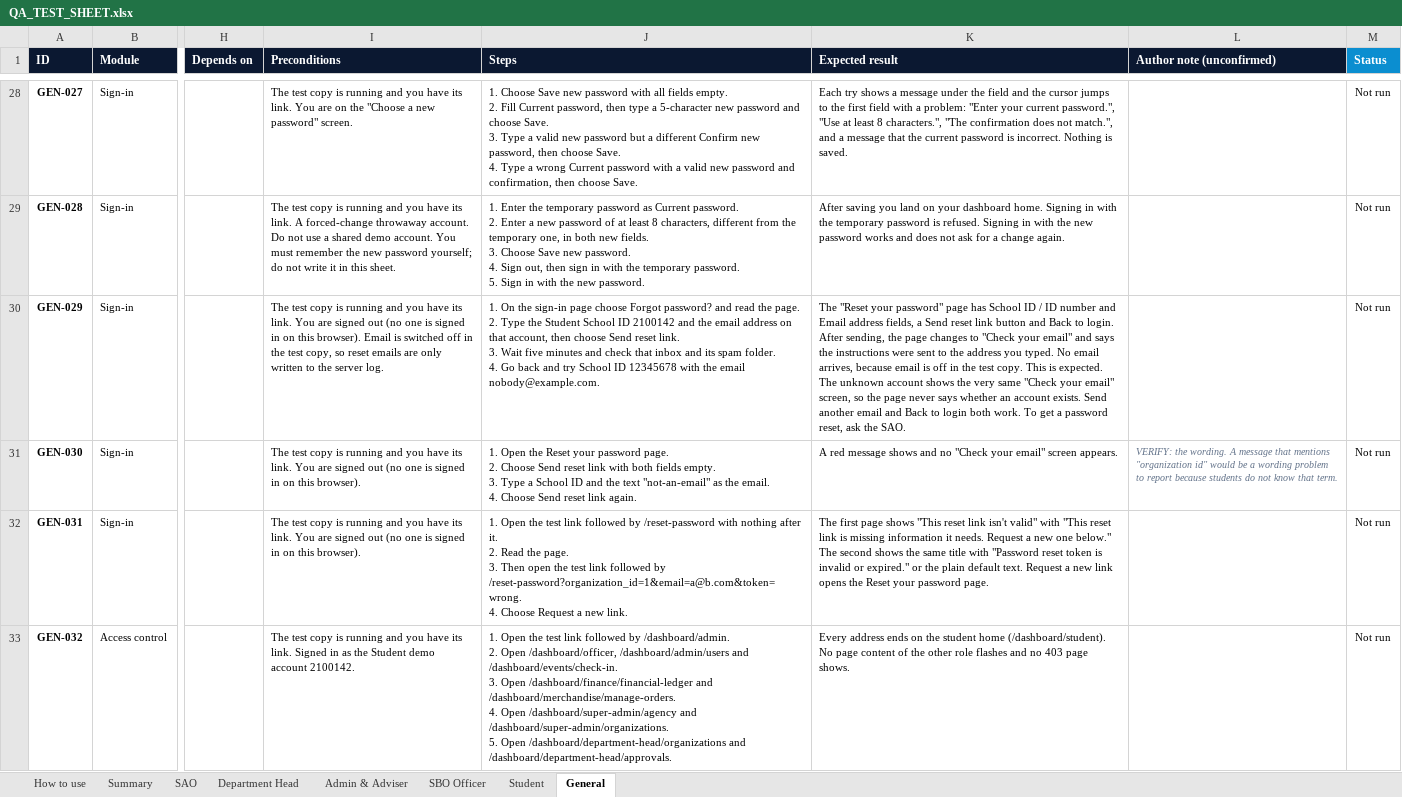
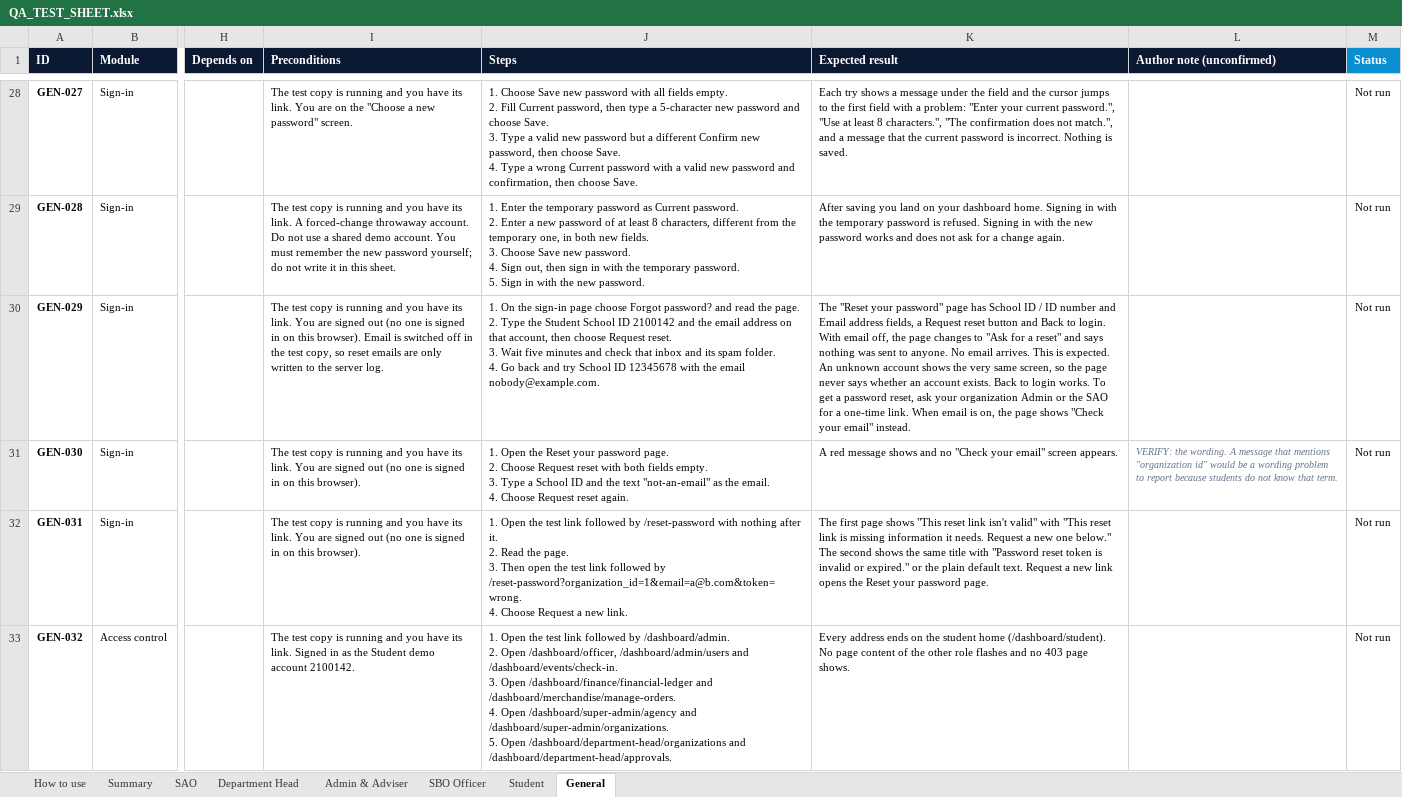
Before and after one commit to prodoc-zen/Hiusa-FULL, an Excel workbook: docs/QA_TEST_SHEET.xlsx, sheet General, drawn as a sheet; only a part is shown, gaps mark what is left out; values as stored, in another font and other column widths than the file's, no borders; conditional formats not drawn; ↵ is a line break in a cell; the diff names each change by its address in the sheet, - before the commit and + after, or states it on an @@ line.

Commit message:
fix: public reset button reads Request reset; QA cases and docs match the real labels and deletion rule
Co-Authored-By: John Carlo Borgueta <johncarloborgueta@gmail.com>

```diff
--- a/docs/QA_TEST_SHEET.xlsx (sheet General)
+++ b/docs/QA_TEST_SHEET.xlsx (sheet General)
-J30 (Steps): …then choose Send reset link. ↵ 3. Wait…
+J30 (Steps): …then choose Request reset. ↵ 3. Wait…
-K30 (Expected result): …fields, a Send reset link button and Back to login. After sending, the page changes to "Check your email" and says the instructions were sent to the address you typed. No email arrives, because email is off in the test copy. This is expected. The unknown account shows the very same "Check your email" screen, so the page never says whether an account exists. Send another email and Back to login both work. To get a password reset, ask the SAO.
+K30 (Expected result): …fields, a Request reset button and Back to login. With email off, the page changes to "Ask for a reset" and says nothing was sent to anyone. No email arrives. This is expected. An unknown account shows the very same screen, so the page never says whether an account exists. Back to login works. To get a password reset, ask your organization Admin or the SAO for a one-time link. When email is on, the page shows "Check your email" instead.
-J31 (Steps): …2. Choose Send reset link with both fields empty. ↵ 3. Type a School ID and the text "not-an-email" as the email. ↵ 4. Choose Send reset link again.
+J31 (Steps): …2. Choose Request reset with both fields empty. ↵ 3. Type a School ID and the text "not-an-email" as the email. ↵ 4. Choose Request reset again.
```
Also changed, not shown: sheet SAO, sheet Student, 13 other files.
